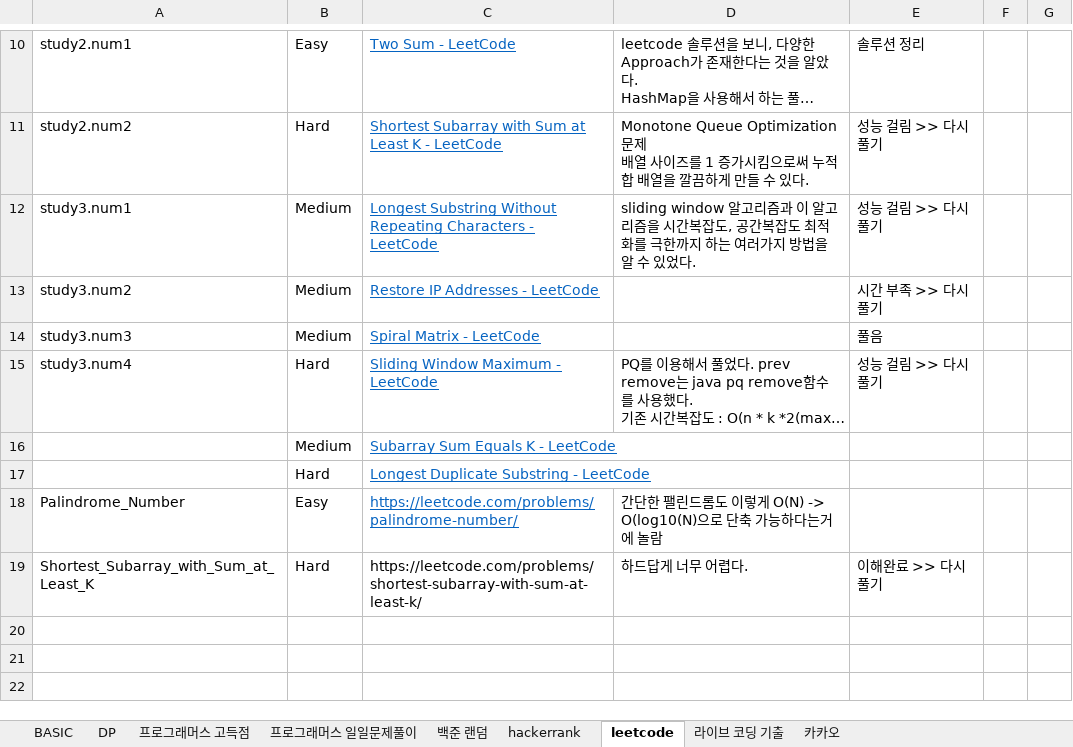
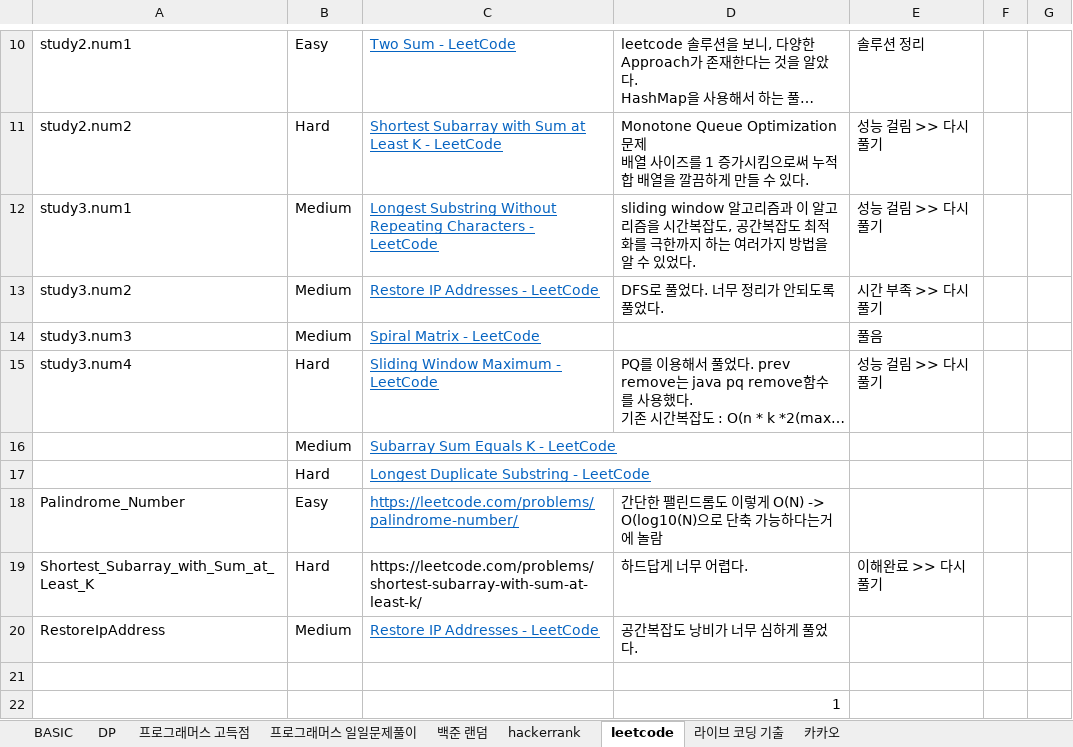
Before and after one commit to SeongJinSong/Algorithm, an Excel workbook: doc/알고리즘 문제 목록.xlsx, sheet leetcode, drawn as a sheet; only a part is shown, gaps mark what is left out; long unchanged cells end in …; values as stored, in another font and other column widths than the file's, no borders; the diff names each change by its address in the sheet, - before the commit and + after, or states it on an @@ line.

Commit message:
add : RestoreIpAddress 초안
- 오랜만에 풀어서 공간복잡도가 복잡하게 풀었다.

```diff
--- a/doc/알고리즘 문제 목록.xlsx (sheet leetcode)
+++ b/doc/알고리즘 문제 목록.xlsx (sheet leetcode)
-D13: (empty)
+D13: DFS로 풀었다. 너무 정리가 안되도록 풀었다.
+row 20: RestoreIpAddress | Medium | Restore IP Addresses - LeetCode | 공간복잡도 낭비가 너무 심하게 풀었다.
+row 21: (empty)
+row 22:  |  |  | 1
```
Also changed, not shown: 1 other file.
